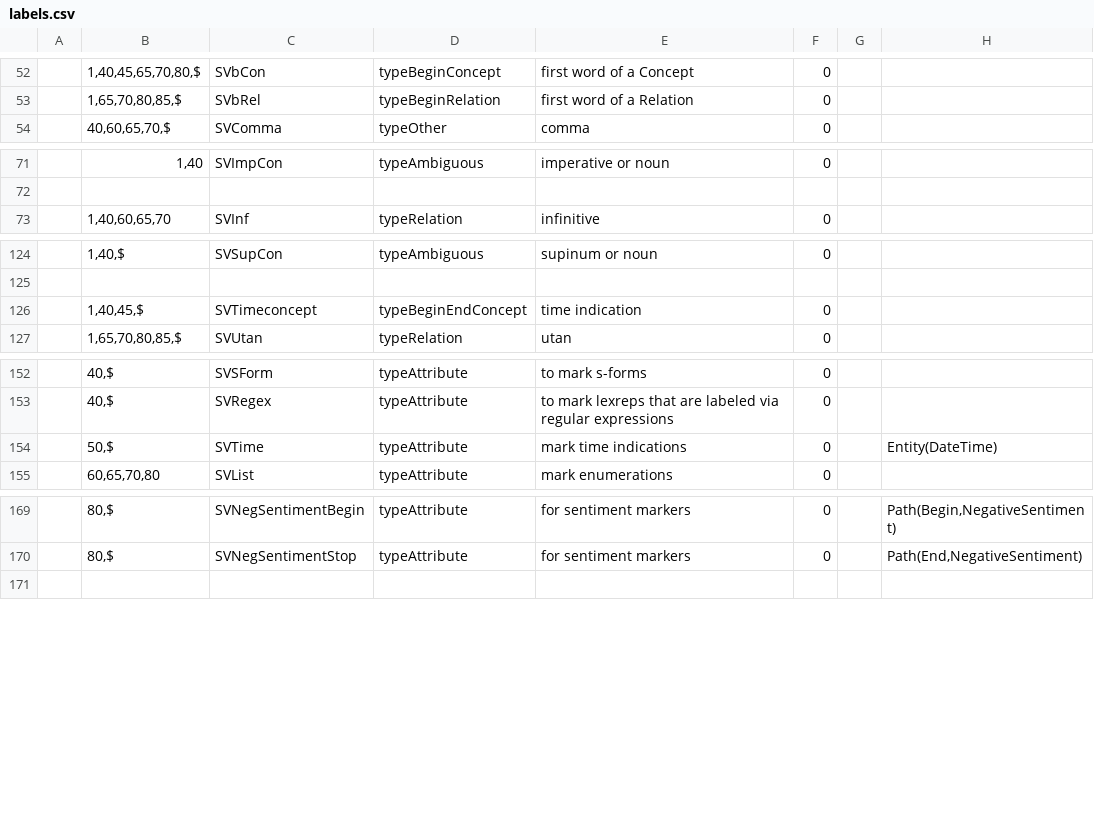
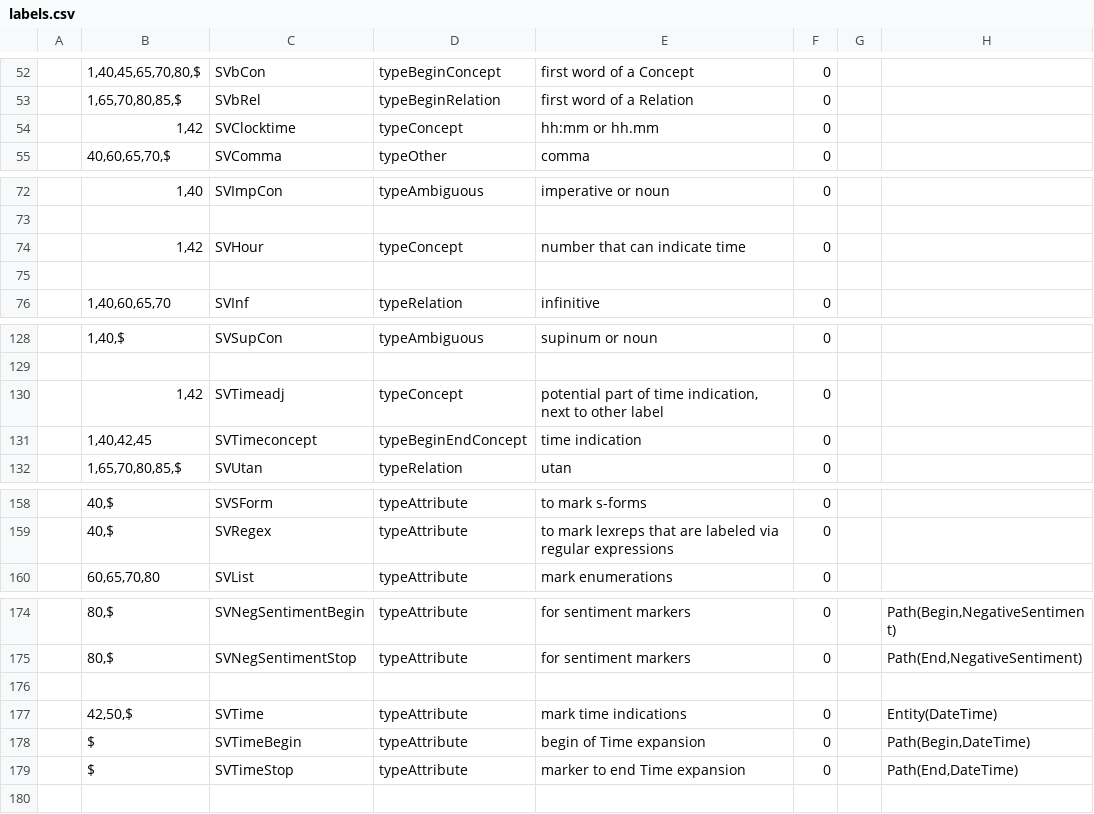
Before and after one commit to intersystems/iknow, a CSV file: language_models/sv/labels.csv, drawn as a sheet; only a part is shown, gaps mark what is left out; the diff covers the shown part only.

```diff
--- a/language_models/sv/labels.csv
+++ b/language_models/sv/labels.csv
@@ -53,2 +53,3 @@
 ;1,65,70,80,85,$;SVbRel;typeBeginRelation;first word of a Relation;0;;
+;1,42;SVClocktime;typeConcept;hh:mm or hh.mm;0;;
 ;40,60,65,70,$;SVComma;typeOther;comma;0;;
@@ -72,2 +73,4 @@
 
+;1,42;SVHour;typeConcept;number that can indicate time;0;;
+
 ;1,40,60,65,70;SVInf;typeRelation;infinitive;0;;
@@ -125,3 +129,4 @@
 
-;1,40,45,$;SVTimeconcept;typeBeginEndConcept;time indication;0;;
+;1,42;SVTimeadj;typeConcept;potential part of time indication, next to other label;0;;
+;1,40,42,45;SVTimeconcept;typeBeginEndConcept;time indication;0;;
 ;1,65,70,80,85,$;SVUtan;typeRelation;utan;0;;
@@ -153,3 +159,2 @@
 ;40,$;SVRegex;typeAttribute;to mark lexreps that are labeled via regular expressions;0;;
-;50,$;SVTime;typeAttribute;mark time indications;0;;Entity(DateTime)
 ;60,65,70,80;SVList;typeAttribute;mark enumerations;0;;
@@ -170,2 +175,6 @@
 ;80,$;SVNegSentimentStop;typeAttribute;for sentiment markers;0;;Path(End,NegativeSentiment)
+
+;42,50,$;SVTime;typeAttribute;mark time indications;0;;Entity(DateTime)
+;$;SVTimeBegin;typeAttribute;begin of Time expansion;0;;Path(Begin,DateTime)
+;$;SVTimeStop;typeAttribute;marker to end Time expansion;0;;Path(End,DateTime)
 
```
Also changed, not shown: 2 added rows and 4 edited cells elsewhere in this file, language_models/sv/regex.csv, language_models/sv/rules.csv, 24 other files.
